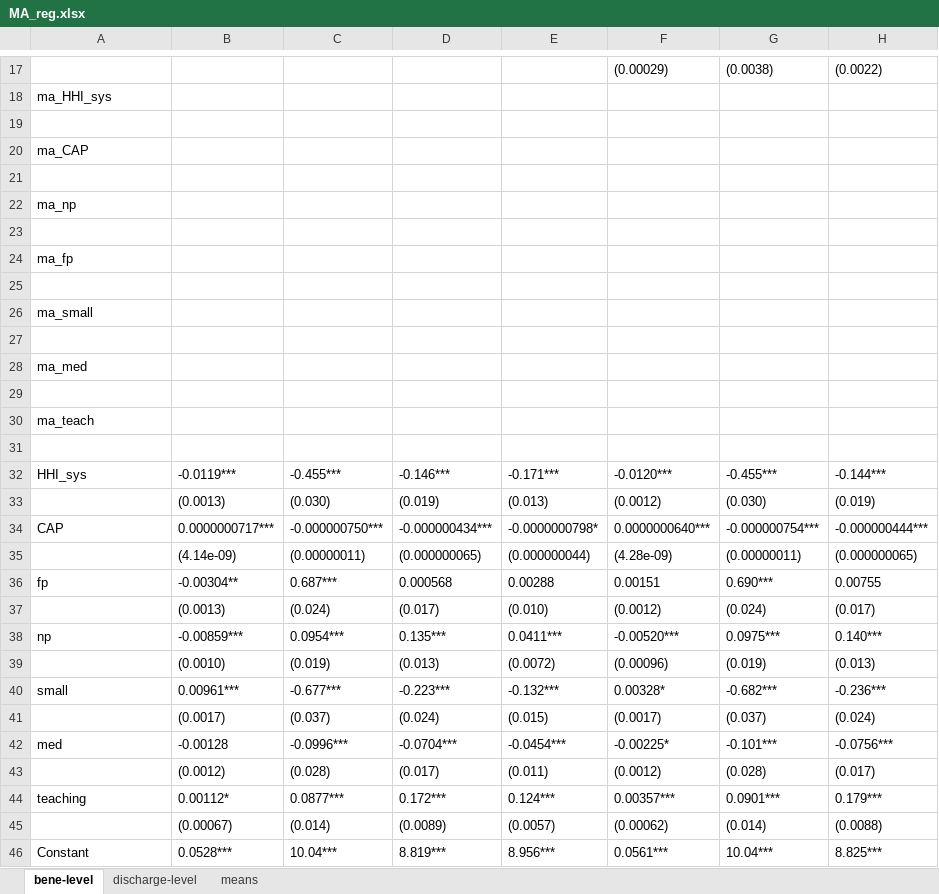
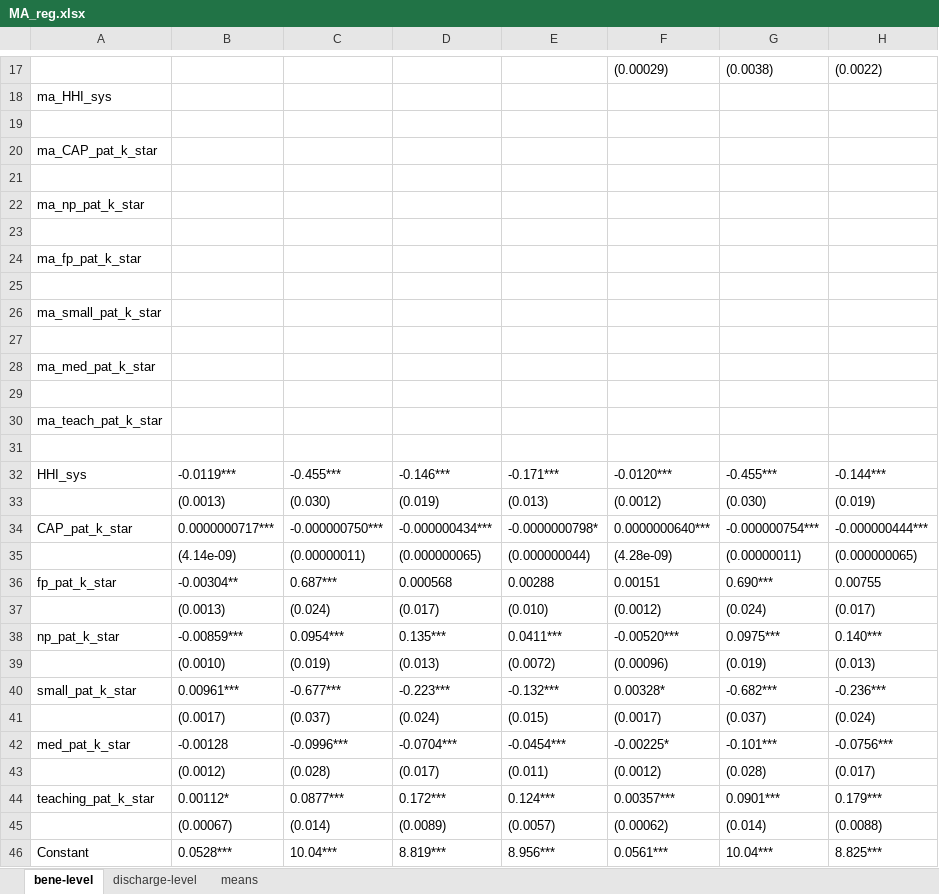
Before and after one commit to amwang/Medicare, an Excel workbook: do/MA_reg.xlsx, sheet bene-level, drawn as a sheet; only a part is shown, gaps mark what is left out; values as stored, in another font and other column widths than the file's, no borders; the diff names each change by its address in the sheet, - before the commit and + after, or states it on an @@ line.

```diff
--- a/do/MA_reg.xlsx (sheet bene-level)
+++ b/do/MA_reg.xlsx (sheet bene-level)
-A20: ma_CAP
+A20: ma_CAP_pat_k_star
-A22: ma_np
+A22: ma_np_pat_k_star
-A24: ma_fp
+A24: ma_fp_pat_k_star
-A26: ma_small
+A26: ma_small_pat_k_star
-A28: ma_med
+A28: ma_med_pat_k_star
-A30: ma_teach
+A30: ma_teach_pat_k_star
-A34: CAP
+A34: CAP_pat_k_star
-A36: fp
+A36: fp_pat_k_star
-A38: np
+A38: np_pat_k_star
-A40: small
+A40: small_pat_k_star
-A42: med
+A42: med_pat_k_star
-A44: teaching
+A44: teaching_pat_k_star
```
Also changed, not shown: sheet means, sheet discharge-level, 10 other files.
